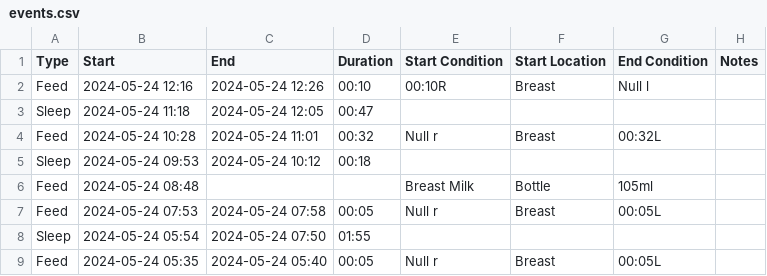
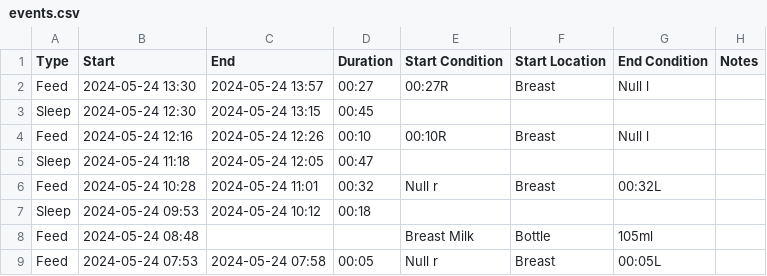
Before and after one commit to archiewood/baby-tracker, a CSV file: sources/huckleberry/events.csv, drawn as a sheet; only a part is shown; the shorter side is filled out with more unchanged rows.

Commit message:
Update CSV 2024-05-24 18:16:01

```diff
--- a/sources/huckleberry/events.csv
+++ b/sources/huckleberry/events.csv
@@ -1,2 +1,4 @@
 "Type","Start","End","Duration","Start Condition","Start Location","End Condition","Notes"
+"Feed","2024-05-24 13:30","2024-05-24 13:57","00:27","00:27R","Breast","Null l",
+"Sleep","2024-05-24 12:30","2024-05-24 13:15","00:45",,,,
 "Feed","2024-05-24 12:16","2024-05-24 12:26","00:10","00:10R","Breast","Null l",
```
